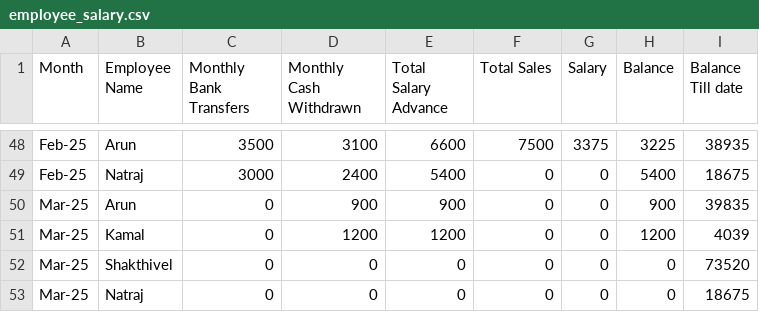
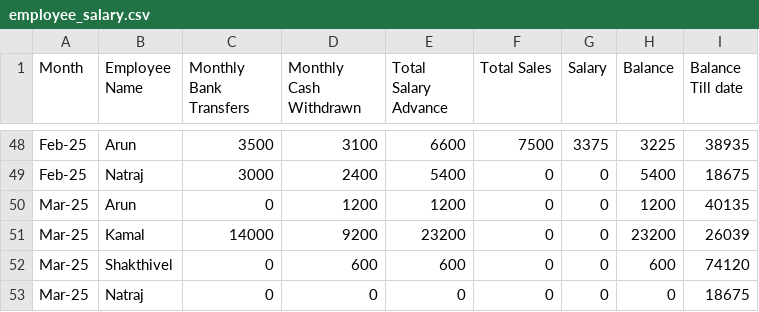
Before and after one commit to Balajimcr/DailySalesTrackerApp, a CSV file: Data/EliteSalonLalgudi/employee_salary.csv, drawn as a sheet; only a part is shown, gaps mark what is left out.

```diff
--- a/Data/EliteSalonLalgudi/employee_salary.csv
+++ b/Data/EliteSalonLalgudi/employee_salary.csv
@@ -49,5 +49,5 @@ Feb-25,Arun,3500,3100,6600,7500,3375,3225,38935
 Feb-25,Natraj,3000,2400,5400,0,0,5400,18675
-Mar-25,Arun,0,900,900,0,0,900,39835
-Mar-25,Kamal,0,1200,1200,0,0,1200,4039
-Mar-25,Shakthivel,0,0,0,0,0,0,73520
+Mar-25,Arun,0,1200,1200,0,0,1200,40135
+Mar-25,Kamal,14000,9200,23200,0,0,23200,26039
+Mar-25,Shakthivel,0,600,600,0,0,600,74120
 Mar-25,Natraj,0,0,0,0,0,0,18675
```
Also changed, not shown: Data/EliteSalonLalgudi/database_collection.csv, Data/EliteSalonLalgudi/employee_salary_Advance_bankTransfer_data.csv.
